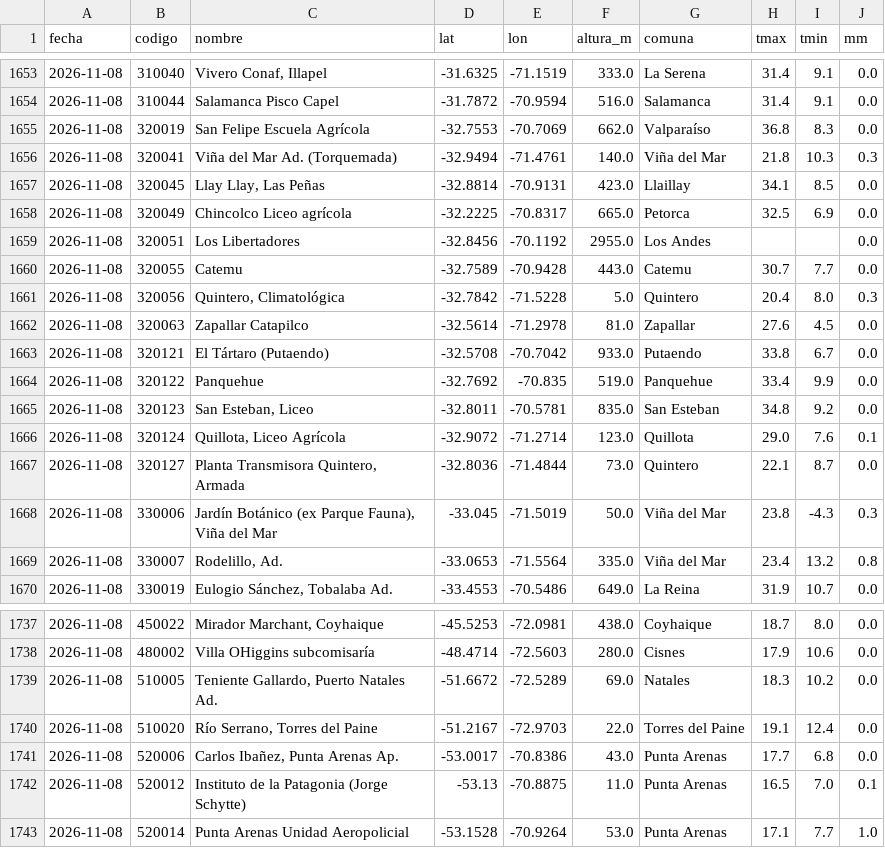
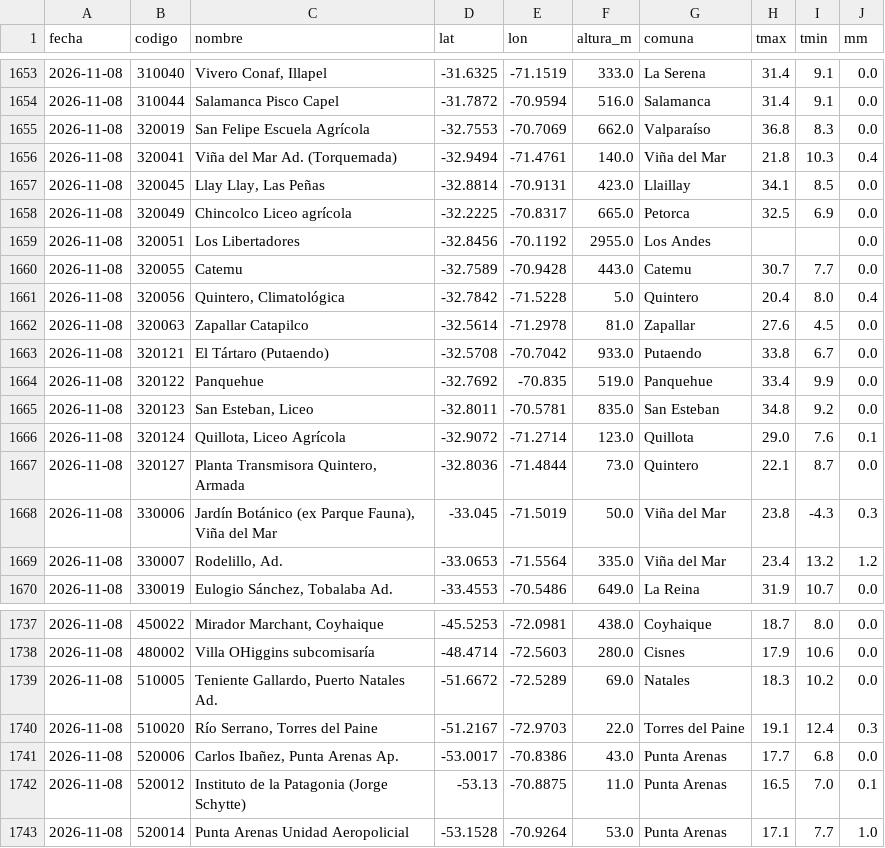
Before and after one commit to PanchoDigevo/earth2-chile-verificacion, a CSV file: estaciones/datos/dmc_extremos.csv, drawn as a sheet; only a part is shown, gaps mark what is left out.

```diff
--- a/estaciones/datos/dmc_extremos.csv
+++ b/estaciones/datos/dmc_extremos.csv
@@ -1655,3 +1655,3 @@ fecha,codigo,nombre,lat,lon,altura_m,comuna,tmax,tmin,mm
 2026-11-08,320019,San Felipe Escuela Agrícola,-32.7553,-70.7069,662.0,Valparaíso,36.8,8.3,0.0
-2026-11-08,320041,Viña del Mar  Ad. (Torquemada),-32.9494,-71.4761,140.0,Viña del Mar,21.8,10.3,0.3
+2026-11-08,320041,Viña del Mar  Ad. (Torquemada),-32.9494,-71.4761,140.0,Viña del Mar,21.8,10.3,0.4
 2026-11-08,320045,"Llay Llay, Las Peñas",-32.8814,-70.9131,423.0,Llaillay,34.1,8.5,0.0
@@ -1660,3 +1660,3 @@ fecha,codigo,nombre,lat,lon,altura_m,comuna,tmax,tmin,mm
 2026-11-08,320055,Catemu,-32.7589,-70.9428,443.0,Catemu,30.7,7.7,0.0
-2026-11-08,320056,"Quintero, Climatológica",-32.7842,-71.5228,5.0,Quintero,20.4,8.0,0.3
+2026-11-08,320056,"Quintero, Climatológica",-32.7842,-71.5228,5.0,Quintero,20.4,8.0,0.4
 2026-11-08,320063,Zapallar Catapilco,-32.5614,-71.2978,81.0,Zapallar,27.6,4.5,0.0
@@ -1668,3 +1668,3 @@ fecha,codigo,nombre,lat,lon,altura_m,comuna,tmax,tmin,mm
 2026-11-08,330006,"Jardín Botánico (ex Parque Fauna), Viña del Mar",-33.045,-71.5019,50.0,Viña del Mar,23.8,-4.3,0.3
-2026-11-08,330007,"Rodelillo, Ad.",-33.0653,-71.5564,335.0,Viña del Mar,23.4,13.2,0.8
+2026-11-08,330007,"Rodelillo, Ad.",-33.0653,-71.5564,335.0,Viña del Mar,23.4,13.2,1.2
 2026-11-08,330019,"Eulogio Sánchez, Tobalaba Ad.",-33.4553,-70.5486,649.0,La Reina,31.9,10.7,0.0
@@ -1739,3 +1739,3 @@ fecha,codigo,nombre,lat,lon,altura_m,comuna,tmax,tmin,mm
 2026-11-08,510005,"Teniente Gallardo, Puerto Natales Ad.",-51.6672,-72.5289,69.0,Natales,18.3,10.2,0.0
-2026-11-08,510020,"Río Serrano, Torres del Paine",-51.2167,-72.9703,22.0,Torres del Paine,19.1,12.4,0.0
+2026-11-08,510020,"Río Serrano, Torres del Paine",-51.2167,-72.9703,22.0,Torres del Paine,19.1,12.4,0.3
 2026-11-08,520006,"Carlos Ibañez, Punta Arenas Ap.",-53.0017,-70.8386,43.0,Punta Arenas,17.7,6.8,0.0
```
Also changed, not shown: estaciones/datos/dmc_pron/aaa.csv, estaciones/datos/dmc_pron/boletin.csv, 9 other files.
